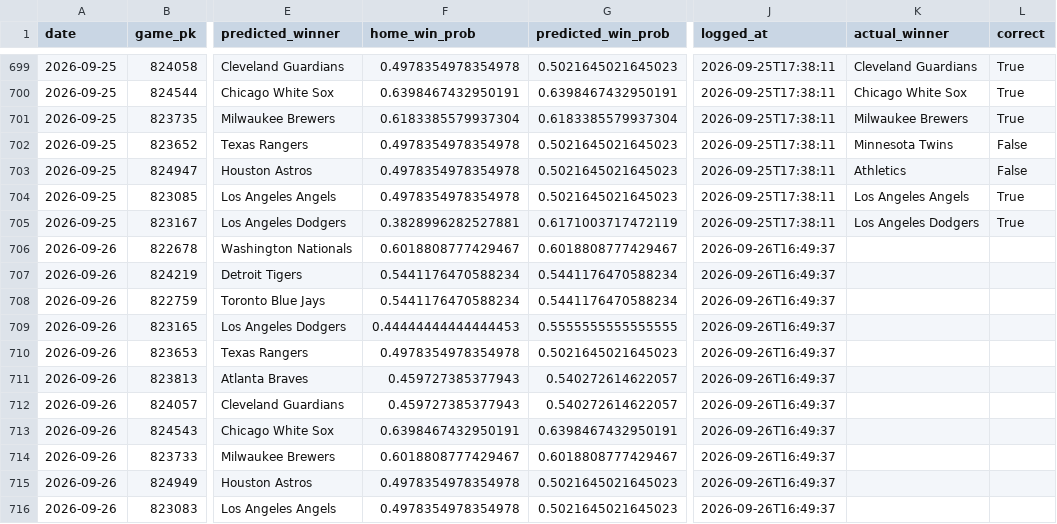
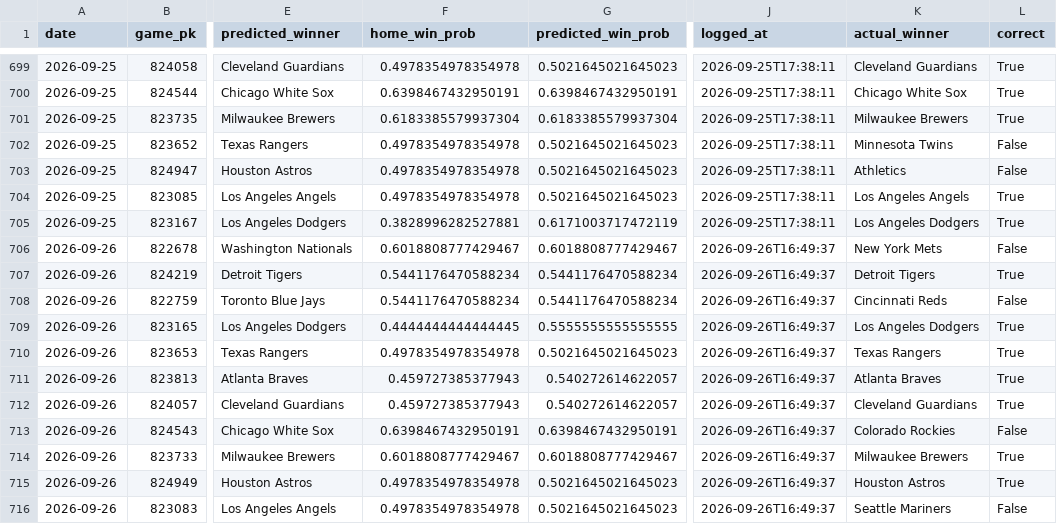
Before and after one commit to jackgoad05-afk/mlb-k-props, a CSV file: output/ml_predictions_ledger.csv, drawn as a sheet; only a part is shown, gaps mark what is left out; the diff names each change by its address in the sheet, - before the commit and + after, or states it on an @@ line.

```diff
--- a/output/ml_predictions_ledger.csv
+++ b/output/ml_predictions_ledger.csv
-K706 (actual_winner): (empty)
+K706 (actual_winner): New York Mets
-L706 (correct): (empty)
+L706 (correct): False
-K707 (actual_winner): (empty)
+K707 (actual_winner): Detroit Tigers
-L707 (correct): (empty)
+L707 (correct): True
-K708 (actual_winner): (empty)
+K708 (actual_winner): Cincinnati Reds
-L708 (correct): (empty)
+L708 (correct): False
-F709 (home_win_prob): 0.44444444444444453
+F709 (home_win_prob): 0.4444444444444445
-K709 (actual_winner): (empty)
+K709 (actual_winner): Los Angeles Dodgers
-L709:L712 (correct): (empty)
+L709:L712 (correct): True
-K710 (actual_winner): (empty)
+K710 (actual_winner): Texas Rangers
-K711 (actual_winner): (empty)
+K711 (actual_winner): Atlanta Braves
-K712 (actual_winner): (empty)
+K712 (actual_winner): Cleveland Guardians
-K713 (actual_winner): (empty)
+K713 (actual_winner): Colorado Rockies
-L713 (correct): (empty)
+L713 (correct): False
-K714 (actual_winner): (empty)
+K714 (actual_winner): Milwaukee Brewers
-L714:L715 (correct): (empty)
+L714:L715 (correct): True
-K715 (actual_winner): (empty)
+K715 (actual_winner): Houston Astros
-K716 (actual_winner): (empty)
+K716 (actual_winner): Seattle Mariners
-L716 (correct): (empty)
+L716 (correct): False
```
Also changed, not shown: data/raw/pitcher_gamelogs_2026.csv, output/ks_paper_ledger.csv, 1 other file.
